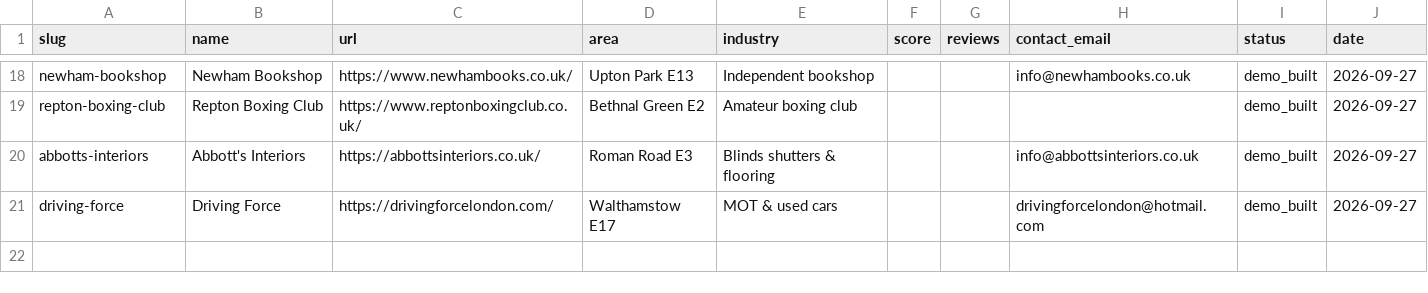
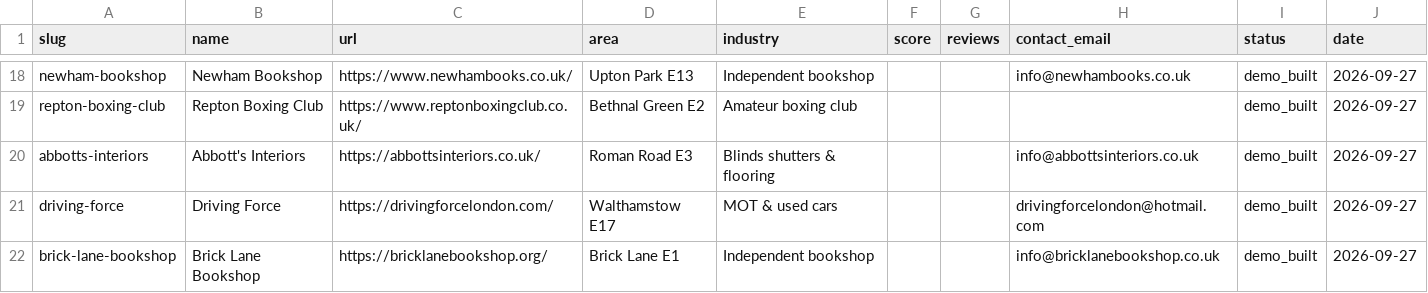
Before and after one commit to THIS-GUY-CANT-CODE/ant-design, a CSV file: agency/pipeline.csv, drawn as a sheet; only a part is shown, gaps mark what is left out; the diff names each change by its address in the sheet, - before the commit and + after, or states it on an @@ line.

```diff
--- a/agency/pipeline.csv
+++ b/agency/pipeline.csv
+row 22: brick-lane-bookshop | Brick Lane Bookshop | https://bricklanebookshop.org/ | Brick Lane E1 | Independent bookshop |  |  | info@bricklanebookshop.co.uk | demo_built | 2026-09-27
```
Also changed, not shown: 30 other files.
